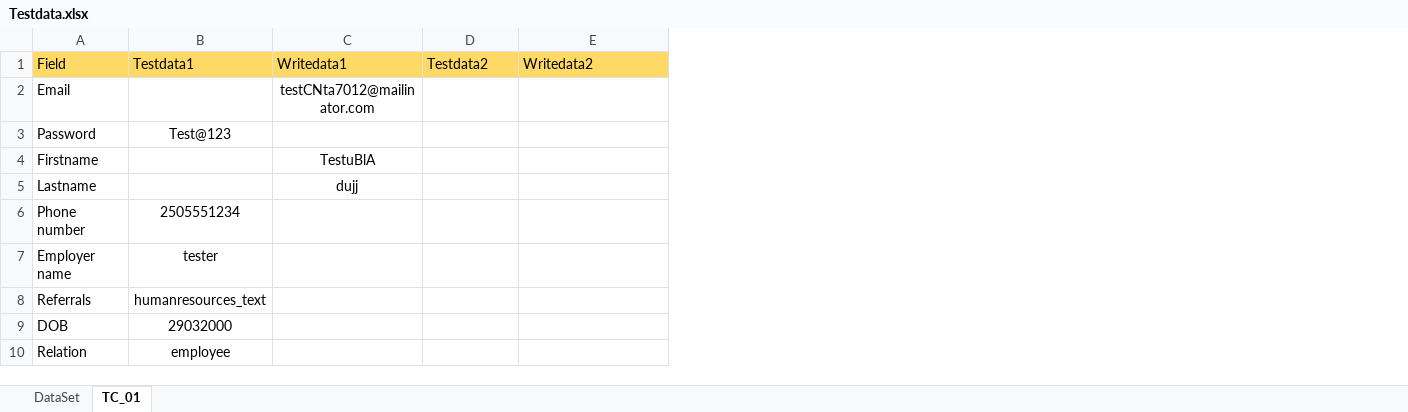
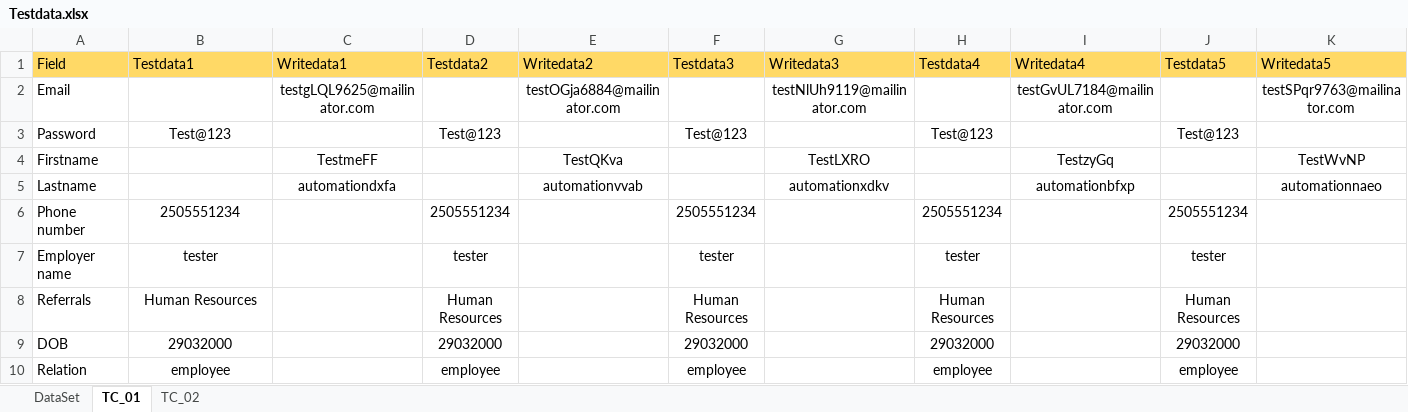
Before and after one commit to Balaji01234/Carepath-Mobile-Automation, an Excel workbook: dataFiles/Testdata.xlsx, sheet TC_01, drawn as a sheet; values as stored, in another font and other column widths than the file's, no borders; the diff names each change by its address in the sheet, - before the commit and + after, or states it on an @@ line.

```diff
--- a/dataFiles/Testdata.xlsx (sheet TC_01)
+++ b/dataFiles/Testdata.xlsx (sheet TC_01)
+sheet tab: TC_02
+column F (Testdata3), rows 3-10: Test@123 |  |  | 2505551234 | tester | Human Resources | 29032000 | employee
+column G (Writedata3), rows 2-5: testNlUh9119@mailinator.com |  | TestLXRO | automationxdkv
+column H (Testdata4), rows 3-10: Test@123 |  |  | 2505551234 | tester | Human Resources | 29032000 | employee
+column I (Writedata4), rows 2-5: testGvUL7184@mailinator.com |  | TestzyGq | automationbfxp
+column J (Testdata5), rows 3-10: Test@123 |  |  | 2505551234 | tester | Human Resources | 29032000 | employee
+column K (Writedata5), rows 2-5: testSPqr9763@mailinator.com |  | TestWvNP | automationnaeo
-C2 (Writedata1): testCNta7012@mailinator.com
+C2 (Writedata1): testgLQL9625@mailinator.com
-E2 (Writedata2): (empty)
+E2 (Writedata2): testOGja6884@mailinator.com
-D3 (Testdata2): (empty)
+D3 (Testdata2): Test@123
-C4 (Writedata1): TestuBlA
+C4 (Writedata1): TestmeFF
-E4 (Writedata2): (empty)
+E4 (Writedata2): TestQKva
-C5 (Writedata1): dujj
+C5 (Writedata1): automationdxfa
-E5 (Writedata2): (empty)
+E5 (Writedata2): automationvvab
-D6 (Testdata2): (empty)
+D6 (Testdata2): 2505551234
-D7 (Testdata2): (empty)
+D7 (Testdata2): tester
-B8 (Testdata1): humanresources_text
+B8 (Testdata1): Human Resources
-D8 (Testdata2): (empty)
+D8 (Testdata2): Human Resources
-D9 (Testdata2): (empty)
+D9 (Testdata2): 29032000
-D10 (Testdata2): (empty)
+D10 (Testdata2): employee
```
Also changed, not shown: 4 other files.
